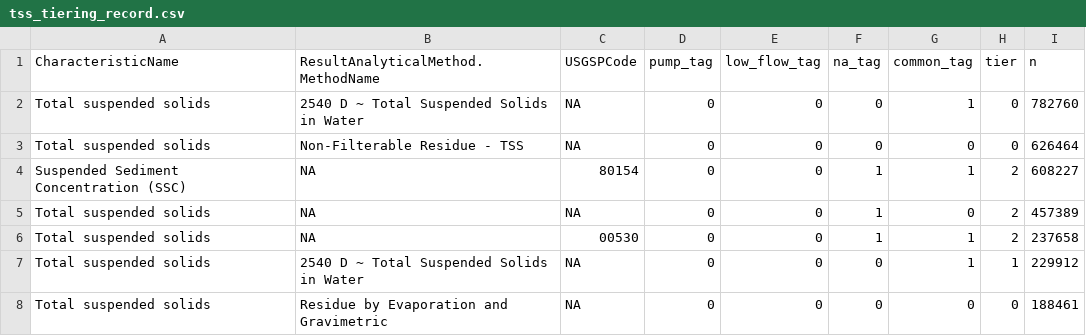
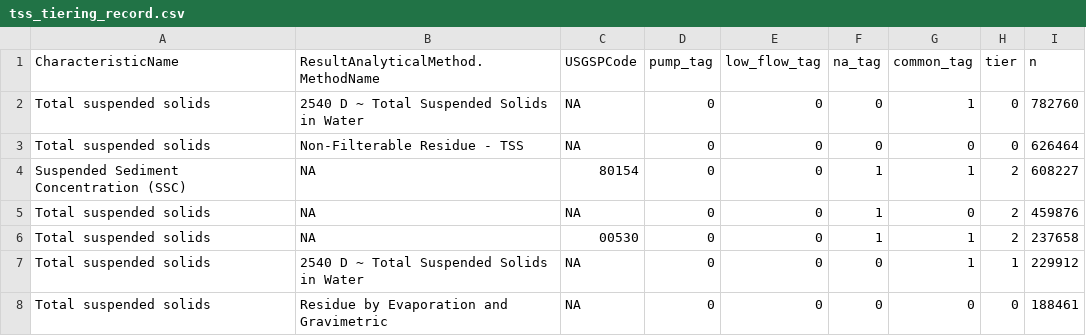
Before and after one commit to AquaSat/AquaMatch_harmonize_WQP, a CSV file: 3_harmonize/out/tss_tiering_record.csv, drawn as a sheet; only a part is shown.

```diff
--- a/3_harmonize/out/tss_tiering_record.csv
+++ b/3_harmonize/out/tss_tiering_record.csv
@@ -4,3 +4,3 @@ Total suspended solids,Non-Filterable Residue - TSS,NA,0,0,0,0,0,626464
 Suspended Sediment Concentration (SSC),NA,80154,0,0,1,1,2,608227
-Total suspended solids,NA,NA,0,0,1,0,2,457389
+Total suspended solids,NA,NA,0,0,1,0,2,459876
 Total suspended solids,NA,00530,0,0,1,1,2,237658
```
Also changed, not shown: 3_harmonize/out/tss_depth_check_table.csv, 3_harmonize/out/tss_drive_ids.csv, 23 other files.
